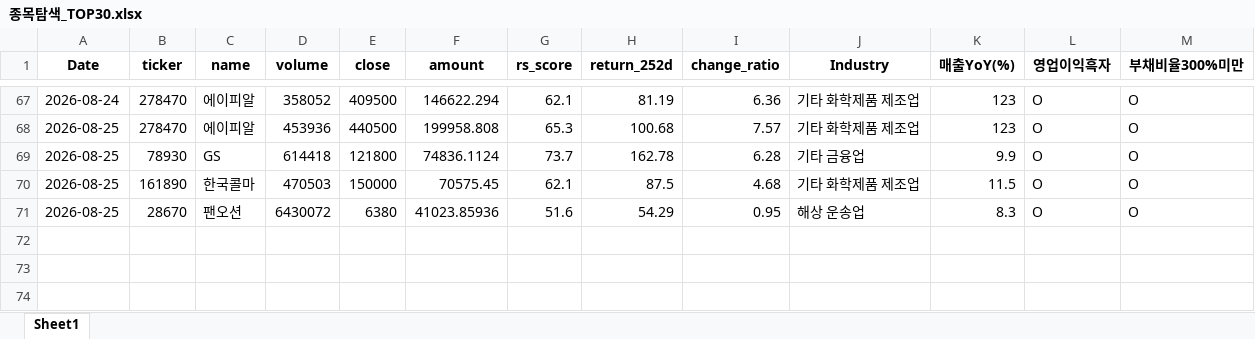
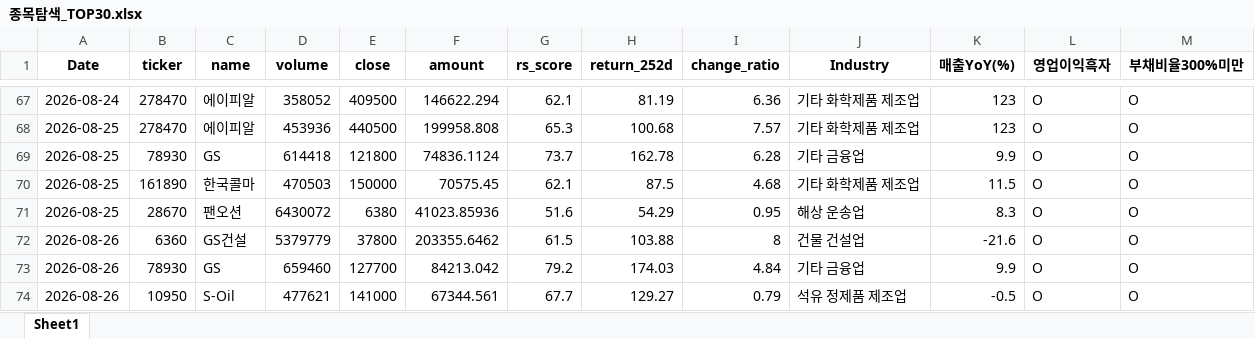
Before and after one commit to pdhman/report-summary, an Excel workbook: 종목탐색_TOP30.xlsx, sheet Sheet1, drawn as a sheet; only a part is shown, gaps mark what is left out; values as stored, in another font and other column widths than the file's, no borders; the diff names each change by its address in the sheet, - before the commit and + after, or states it on an @@ line.

```diff
--- a/종목탐색_TOP30.xlsx (sheet Sheet1)
+++ b/종목탐색_TOP30.xlsx (sheet Sheet1)
+row 72: 2026-08-26 | 6360 | GS건설 | 5379779 | 37800 | 203355.6462 | 61.5 | 103.88 | 8 | 건물 건설업 | -21.6 | O | O
+row 73: 2026-08-26 | 78930 | GS | 659460 | 127700 | 84213.042 | 79.2 | 174.03 | 4.84 | 기타 금융업 | 9.9 | O | O
+row 74: 2026-08-26 | 10950 | S-Oil | 477621 | 141000 | 67344.561 | 67.7 | 129.27 | 0.79 | 석유 정제품 제조업 | -0.5 | O | O
```
Also changed, not shown: 3 other files.
